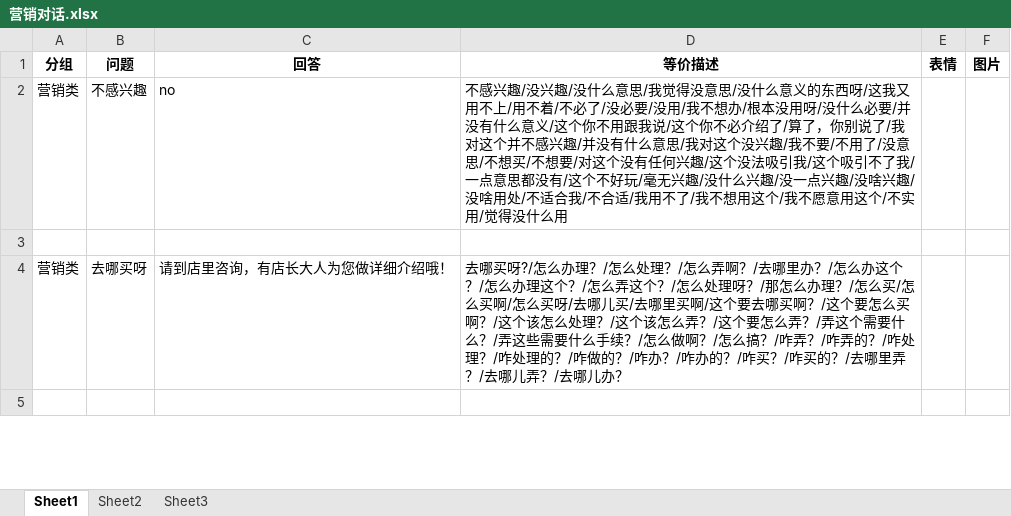
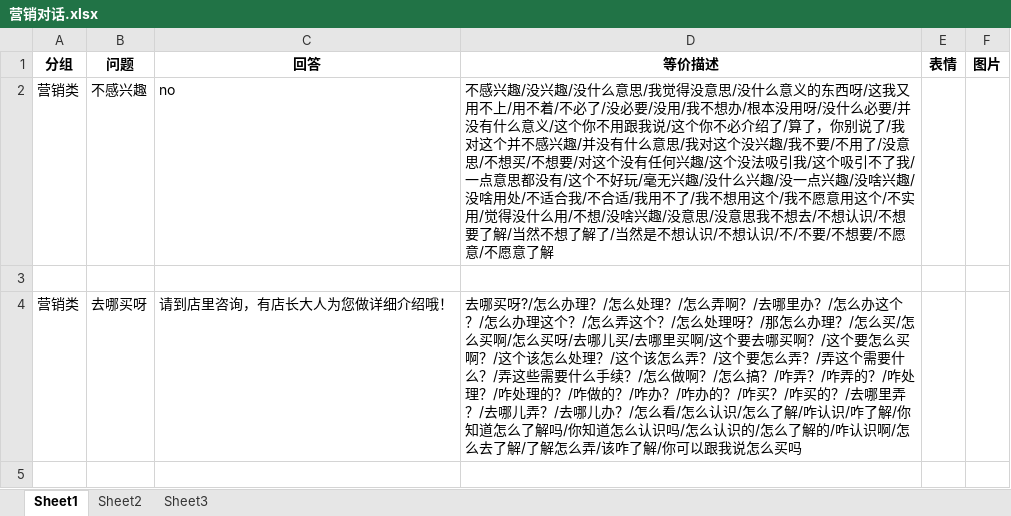
Before and after one commit to zhengxin2016/nlp_code, an Excel workbook: update_data/data/ecovacs/sale_2/营销对话.xlsx, sheet Sheet1, drawn as a sheet; only a part is shown; values as stored, in another font and other column widths than the file's, no borders; the diff covers the shown part only; the diff names each change by its address in the sheet, - before the commit and + after, or states it on an @@ line.

```diff
--- a/update_data/data/ecovacs/sale_2/营销对话.xlsx (sheet Sheet1)
+++ b/update_data/data/ecovacs/sale_2/营销对话.xlsx (sheet Sheet1)
-D2 (等价描述): …没什么用
+D2 (等价描述): …没什么用/不想/没啥兴趣/没意思/没意思我不想去/不想认识/不想要了解/当然不想了解了/当然是不想认识/不想认识/不/不要/不想要/不愿意/不愿意了解
-D4 (等价描述): …哪儿办？
+D4 (等价描述): …哪儿办？/怎么看/怎么认识/怎么了解/咋认识/咋了解/你知道怎么了解吗/你知道怎么认识吗/怎么认识的/怎么了解的/咋认识啊/怎么去了解/了解怎么弄/该咋了解/你可以跟我说怎么买吗
```
Also changed, not shown: 1 edited cell elsewhere in this sheet, update_data/data/ecovacs/dialogue/副本科沃斯门店对话设计.xlsx, update_data/data/ecovacs/greeting/招呼语介绍结束语（修改版）.xlsx, 2 other files.
